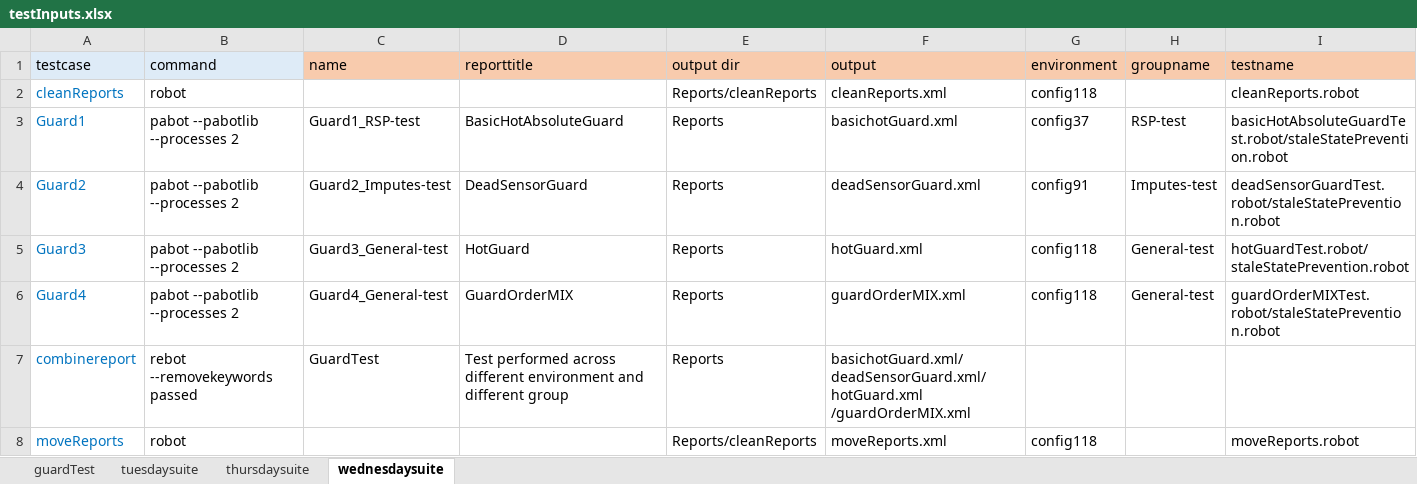
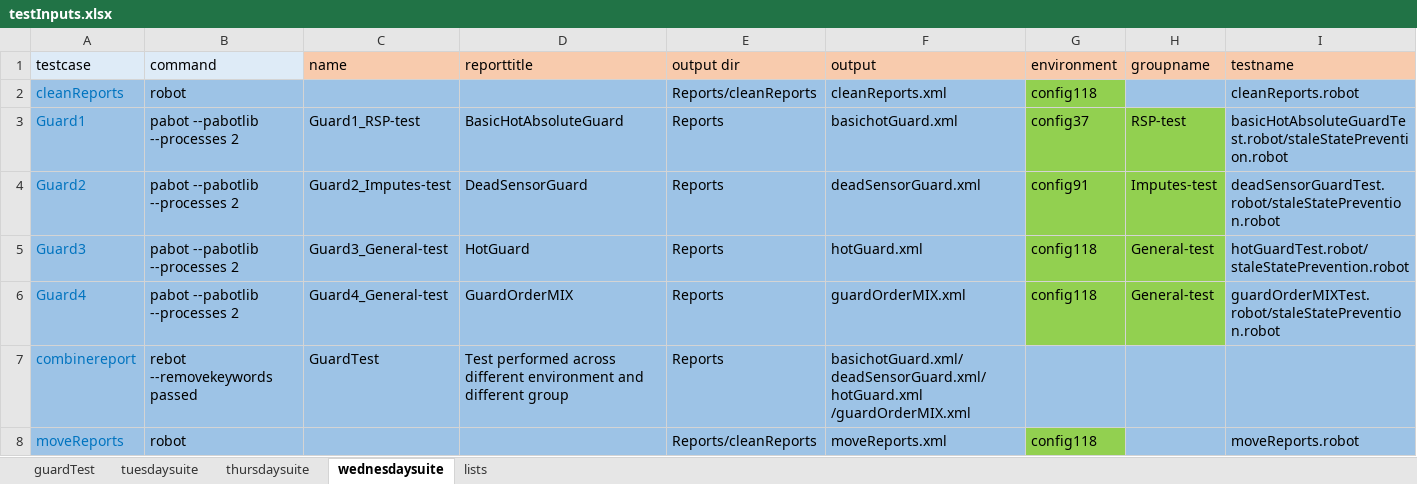
Before and after one commit to ananiac/AuQA, an Excel workbook: Inputs/testInputs.xlsx, sheet wednesdaysuite, drawn as a sheet; values as stored, in another font and other column widths than the file's, no borders; the diff names each change by its address in the sheet, - before the commit and + after, or states it on an @@ line.

```diff
--- a/Inputs/testInputs.xlsx (sheet wednesdaysuite)
+++ b/Inputs/testInputs.xlsx (sheet wednesdaysuite)
+sheet tab: lists
-A2:F6 fill: none
+A2:F6 fill: #9DC3E6
-G2 fill: none
+G2 fill: #92D050
-H2:I2 fill: none
+H2:I2 fill: #9DC3E6
-G3:H6 fill: none
+G3:H6 fill: #92D050
-I3:I6 fill: none
+I3:I6 fill: #9DC3E6
-A7:I7 fill: none
+A7:I7 fill: #9DC3E6
-A8:F8 fill: none
+A8:F8 fill: #9DC3E6
-G8 fill: none
+G8 fill: #92D050
-H8:I8 fill: none
+H8:I8 fill: #9DC3E6
```
Also changed, not shown: sheet tuesdaysuite, sheet thursdaysuite.
